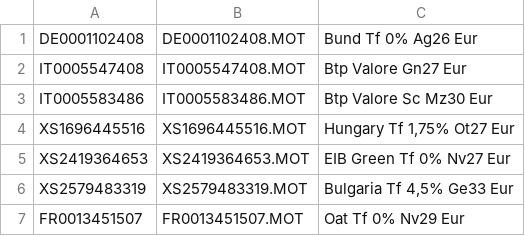
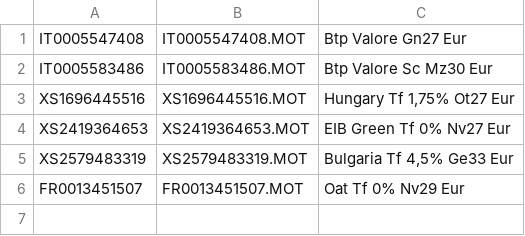
Before and after one commit to maxpsq/price-tracker, a CSV file: cfg/eod/xmil/securities.csv, drawn as a sheet.

Commit message:
Deactivated DE0001102408

```diff
--- a/cfg/eod/xmil/securities.csv
+++ b/cfg/eod/xmil/securities.csv
@@ -1,2 +1 @@
-DE0001102408;DE0001102408.MOT;"Bund Tf 0% Ag26 Eur"
 IT0005547408;IT0005547408.MOT;"Btp Valore Gn27 Eur"
```
